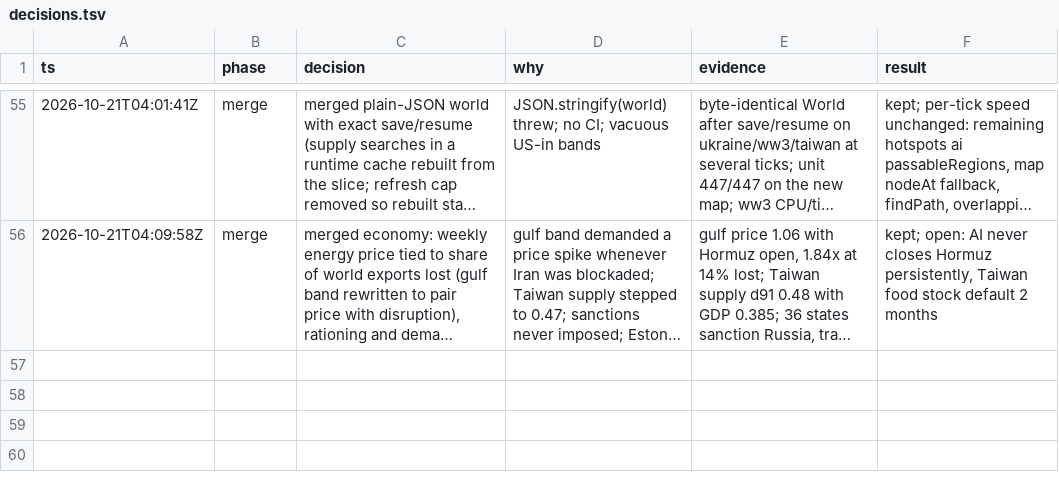
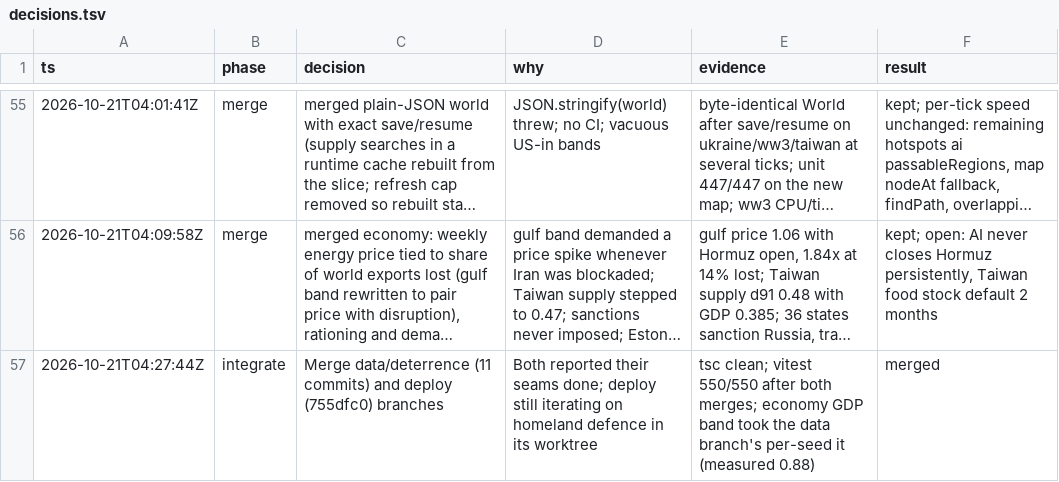
Before and after one commit to achrysaetos/ww3-simulator, a TSV file: .audit/decisions.tsv, drawn as a sheet; only a part is shown, gaps mark what is left out; long unchanged cells end in …; the diff names each change by its address in the sheet, - before the commit and + after, or states it on an @@ line.

```diff
--- a/.audit/decisions.tsv
+++ b/.audit/decisions.tsv
+row 57: 2026-10-21T04:27:44Z | integrate | Merge data/deterrence (11 commits) and deploy (755dfc0) branches | Both reported their seams done; deploy still iterating on homeland defence in its worktree | tsc clean; vitest 550/550 after both merges; economy GDP band took the data branch's per-seed it (measured 0.88) | merged
```
